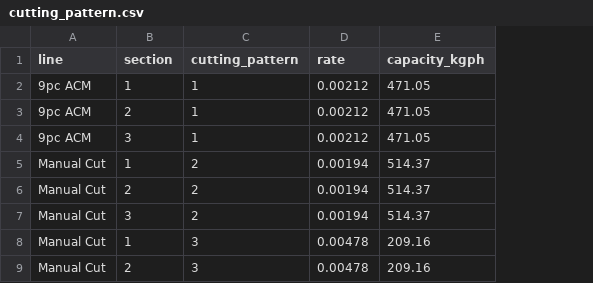
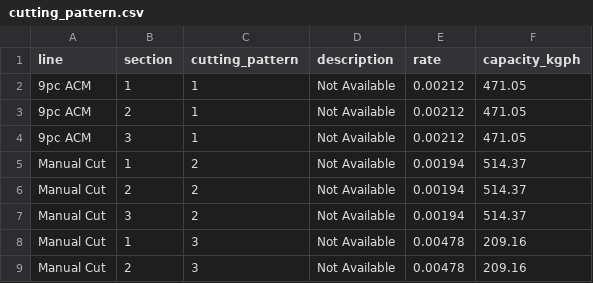
Before and after one commit to mohit-mhjn/byproduct_inventory_opt, a CSV file: src/input_files/cutting_pattern.csv, drawn as a sheet; only a part is shown; the diff names each change by its address in the sheet, - before the commit and + after, or states it on an @@ line.

```diff
--- a/src/input_files/cutting_pattern.csv
+++ b/src/input_files/cutting_pattern.csv
+column D (description), rows 2-9: all Not Available
```
Also changed, not shown: 15 other files.
